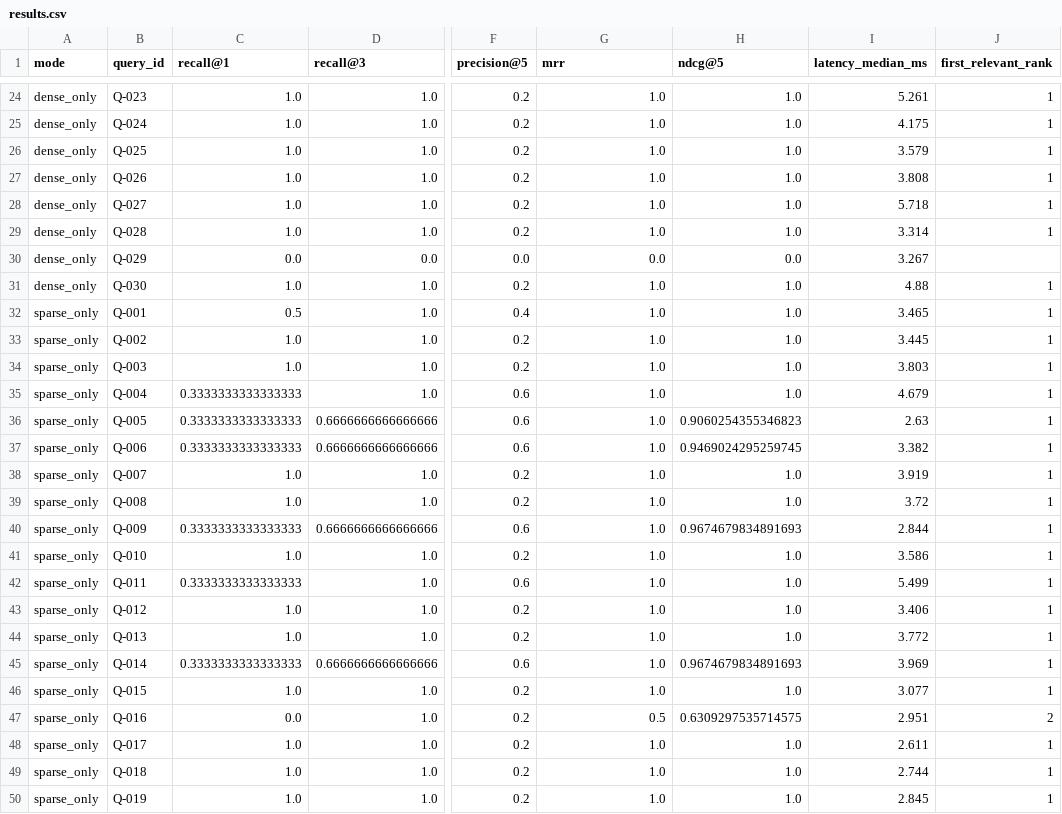
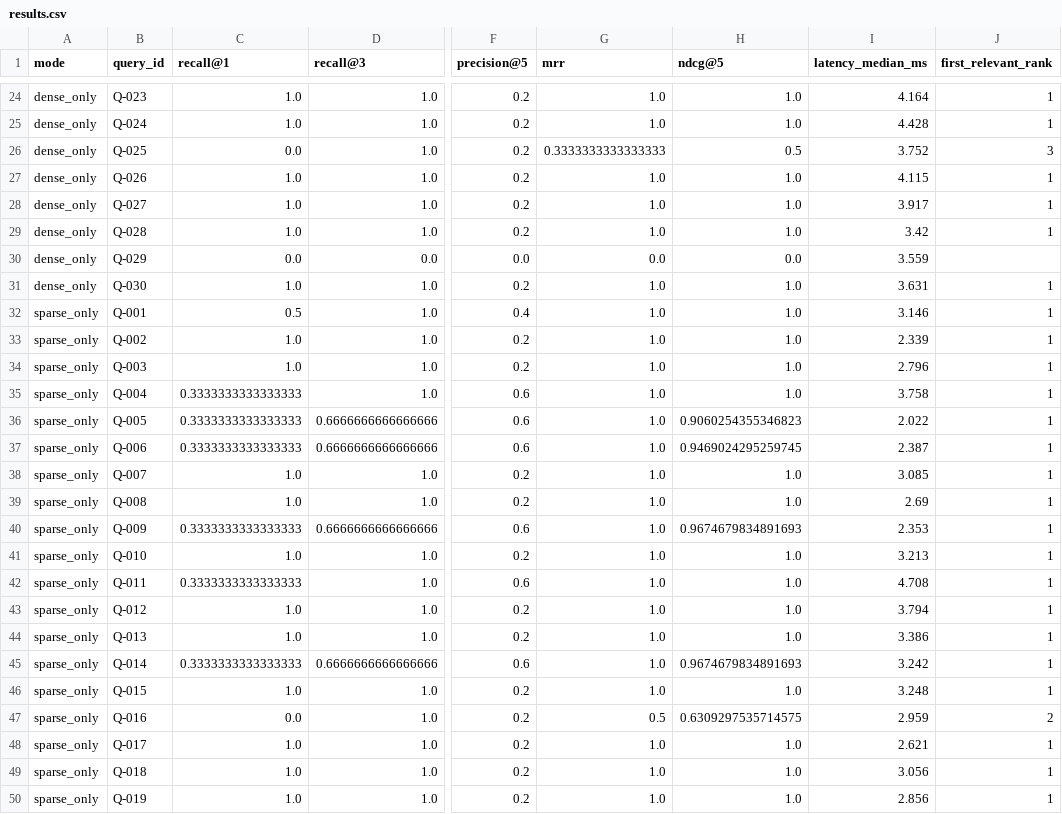
Before and after one commit to zsyzxcbnm/bxrag, a CSV file: reports/results.csv, drawn as a sheet; only a part is shown, gaps mark what is left out; the diff covers the shown part only; the diff names each change by its address in the sheet, - before the commit and + after, or states it on an @@ line.

```diff
--- a/reports/results.csv
+++ b/reports/results.csv
-I24 (latency_median_ms): 5.261
+I24 (latency_median_ms): 4.164
-I25 (latency_median_ms): 4.175
+I25 (latency_median_ms): 4.428
-C26 (recall@1): 1.0
+C26 (recall@1): 0.0
-G26 (mrr): 1.0
+G26 (mrr): 0.3333333333333333
-H26 (ndcg@5): 1.0
+H26 (ndcg@5): 0.5
-I26 (latency_median_ms): 3.579
+I26 (latency_median_ms): 3.752
-J26 (first_relevant_rank): 1
+J26 (first_relevant_rank): 3
-I27 (latency_median_ms): 3.808
+I27 (latency_median_ms): 4.115
-I28 (latency_median_ms): 5.718
+I28 (latency_median_ms): 3.917
-I29 (latency_median_ms): 3.314
+I29 (latency_median_ms): 3.42
-I30 (latency_median_ms): 3.267
+I30 (latency_median_ms): 3.559
-I31 (latency_median_ms): 4.88
+I31 (latency_median_ms): 3.631
-I32 (latency_median_ms): 3.465
+I32 (latency_median_ms): 3.146
-I33 (latency_median_ms): 3.445
+I33 (latency_median_ms): 2.339
-I34 (latency_median_ms): 3.803
+I34 (latency_median_ms): 2.796
-I35 (latency_median_ms): 4.679
+I35 (latency_median_ms): 3.758
-I36 (latency_median_ms): 2.63
+I36 (latency_median_ms): 2.022
-I37 (latency_median_ms): 3.382
+I37 (latency_median_ms): 2.387
-I38 (latency_median_ms): 3.919
+I38 (latency_median_ms): 3.085
-I39 (latency_median_ms): 3.72
+I39 (latency_median_ms): 2.69
-I40 (latency_median_ms): 2.844
+I40 (latency_median_ms): 2.353
-I41 (latency_median_ms): 3.586
+I41 (latency_median_ms): 3.213
-I42 (latency_median_ms): 5.499
+I42 (latency_median_ms): 4.708
-I43 (latency_median_ms): 3.406
+I43 (latency_median_ms): 3.794
-I44 (latency_median_ms): 3.772
+I44 (latency_median_ms): 3.386
-I45 (latency_median_ms): 3.969
+I45 (latency_median_ms): 3.242
-I46 (latency_median_ms): 3.077
+I46 (latency_median_ms): 3.248
-I47 (latency_median_ms): 2.951
+I47 (latency_median_ms): 2.959
-I48 (latency_median_ms): 2.611
+I48 (latency_median_ms): 2.621
-I49 (latency_median_ms): 2.744
+I49 (latency_median_ms): 3.056
-I50 (latency_median_ms): 2.845
+I50 (latency_median_ms): 2.856
```
Also changed, not shown: 112 edited cells elsewhere in this file, reports/index_tuning.csv, 17 other files.
